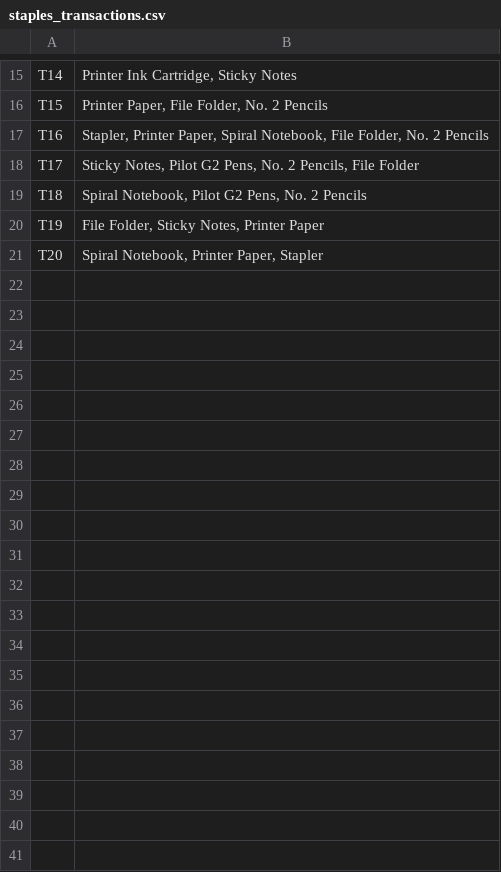
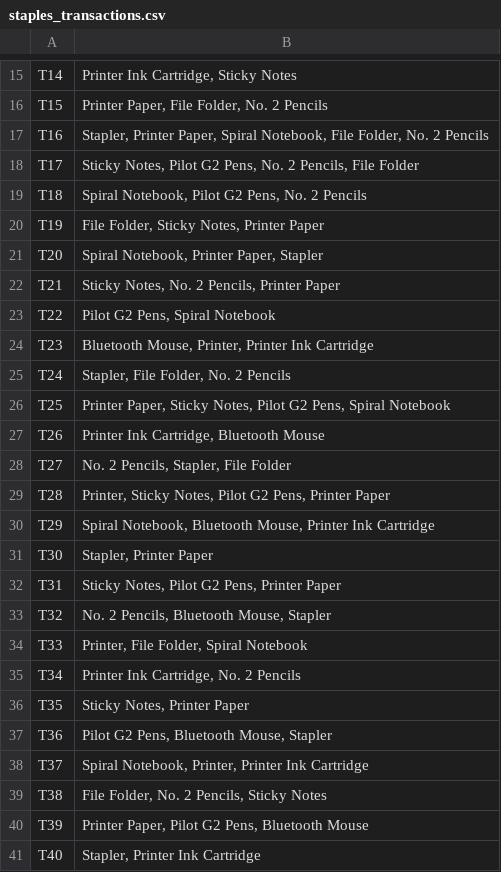
Before and after one commit to atwoodmachine/cs634_midterm_proj, a CSV file: staples_transactions.csv, drawn as a sheet; only a part is shown, gaps mark what is left out; the diff covers the shown part only; the diff names each change by its address in the sheet, - before the commit and + after, or states it on an @@ line.

```diff
--- a/staples_transactions.csv
+++ b/staples_transactions.csv
+row 22: T21 | Sticky Notes, No. 2 Pencils, Printer Paper
+row 23: T22 | Pilot G2 Pens, Spiral Notebook
+row 24: T23 | Bluetooth Mouse, Printer, Printer Ink Cartridge
+row 25: T24 | Stapler, File Folder, No. 2 Pencils
+row 26: T25 | Printer Paper, Sticky Notes, Pilot G2 Pens, Spiral Notebook
+row 27: T26 | Printer Ink Cartridge, Bluetooth Mouse
+row 28: T27 | No. 2 Pencils, Stapler, File Folder
+row 29: T28 | Printer, Sticky Notes, Pilot G2 Pens, Printer Paper
+row 30: T29 | Spiral Notebook, Bluetooth Mouse, Printer Ink Cartridge
+row 31: T30 | Stapler, Printer Paper
+row 32: T31 | Sticky Notes, Pilot G2 Pens, Printer Paper
+row 33: T32 | No. 2 Pencils, Bluetooth Mouse, Stapler
+row 34: T33 | Printer, File Folder, Spiral Notebook
+row 35: T34 | Printer Ink Cartridge, No. 2 Pencils
+row 36: T35 | Sticky Notes, Printer Paper
+row 37: T36 | Pilot G2 Pens, Bluetooth Mouse, Stapler
+row 38: T37 | Spiral Notebook, Printer, Printer Ink Cartridge
+row 39: T38 | File Folder, No. 2 Pencils, Sticky Notes
+row 40: T39 | Printer Paper, Pilot G2 Pens, Bluetooth Mouse
+row 41: T40 | Stapler, Printer Ink Cartridge
```
Also changed, not shown: 60 added rows elsewhere in this file, 1 other file.
